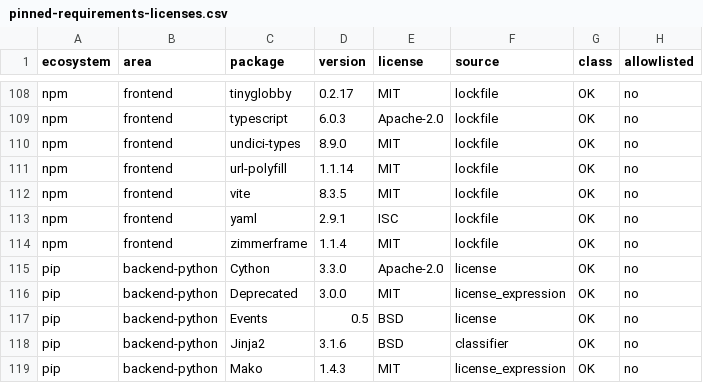
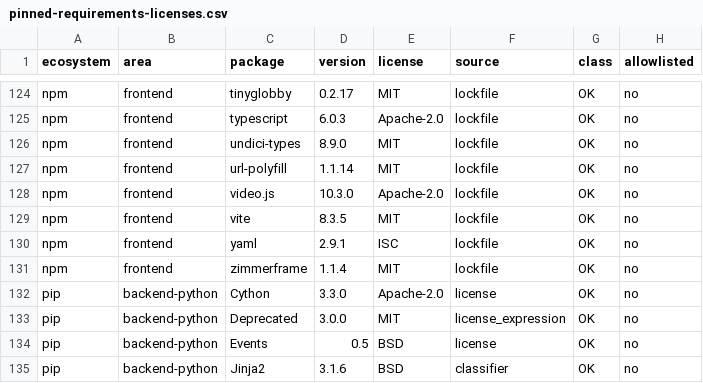
Before and after one commit to attevon-llc/OpenTranscribe, a CSV file: security-reports/license-compliance/pinned-requirements-licenses.csv, drawn as a sheet; only a part is shown, gaps mark what is left out; the shorter side is filled out with more unchanged rows; the diff covers the shown part only; the diff names each change by its address in the sheet, - before the commit and + after, or states it on an @@ line.

Commit message:
docs(compliance): add the Video.js rows to the pinned licence inventory (#1327)
Regenerated the npm rows from `scripts/check-licenses.py --npm-only`
(license-gate.csv evidence) after the @videojs/html 10.3.0 lockfile
change, keeping the pip rows untouched, as the previous inventory refresh
did. The diff is additions only, 17 rows, every one class OK:
@videojs/* and video.js (Apache-2.0), @lit/* and @lit-labs/ssr-dom-shim
(BSD-3-Clause), @svta/* and signal-polyfill (Apache-2.0), react and
react-compiler-runtime (MIT; installed as @videojs/store dependencies,
not bundled).

Keeps backend/tests/unit/test_license_report_covers_pins.py green: every
production lockfile entry must appear in this inventory.

```diff
--- a/security-reports/license-compliance/pinned-requirements-licenses.csv
+++ b/security-reports/license-compliance/pinned-requirements-licenses.csv
+row 128: npm | frontend | video.js | 10.3.0 | Apache-2.0 | lockfile | OK | no
```
Also changed, not shown: 16 added rows elsewhere in this file.
